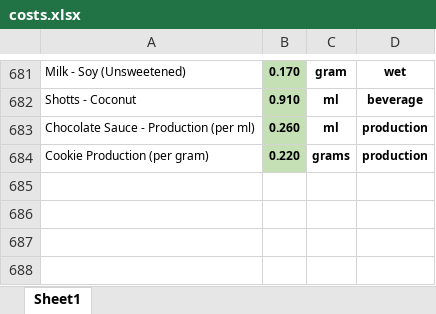
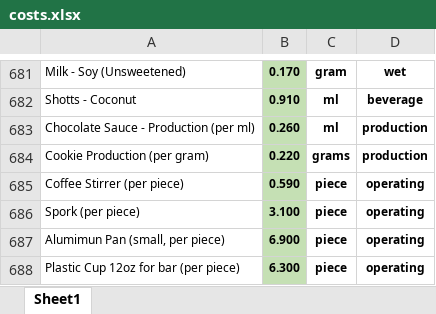
Before and after one commit to markdanielcruz/recipe-app, an Excel workbook: costs.xlsx, sheet Sheet1, drawn as a sheet; only a part is shown, gaps mark what is left out; values as stored, in another font and other column widths than the file's, no borders; the diff names each change by its address in the sheet, - before the commit and + after, or states it on an @@ line.

Commit message:
Add files via upload

```diff
--- a/costs.xlsx (sheet Sheet1)
+++ b/costs.xlsx (sheet Sheet1)
+row 685: Coffee Stirrer (per piece) | 0.590 | piece | operating
+row 686: Spork (per piece) | 3.100 | piece | operating
+row 687: Alumimun Pan (small, per piece) | 6.900 | piece | operating
+row 688: Plastic Cup 12oz for bar (per piece) | 6.300 | piece | operating
```
